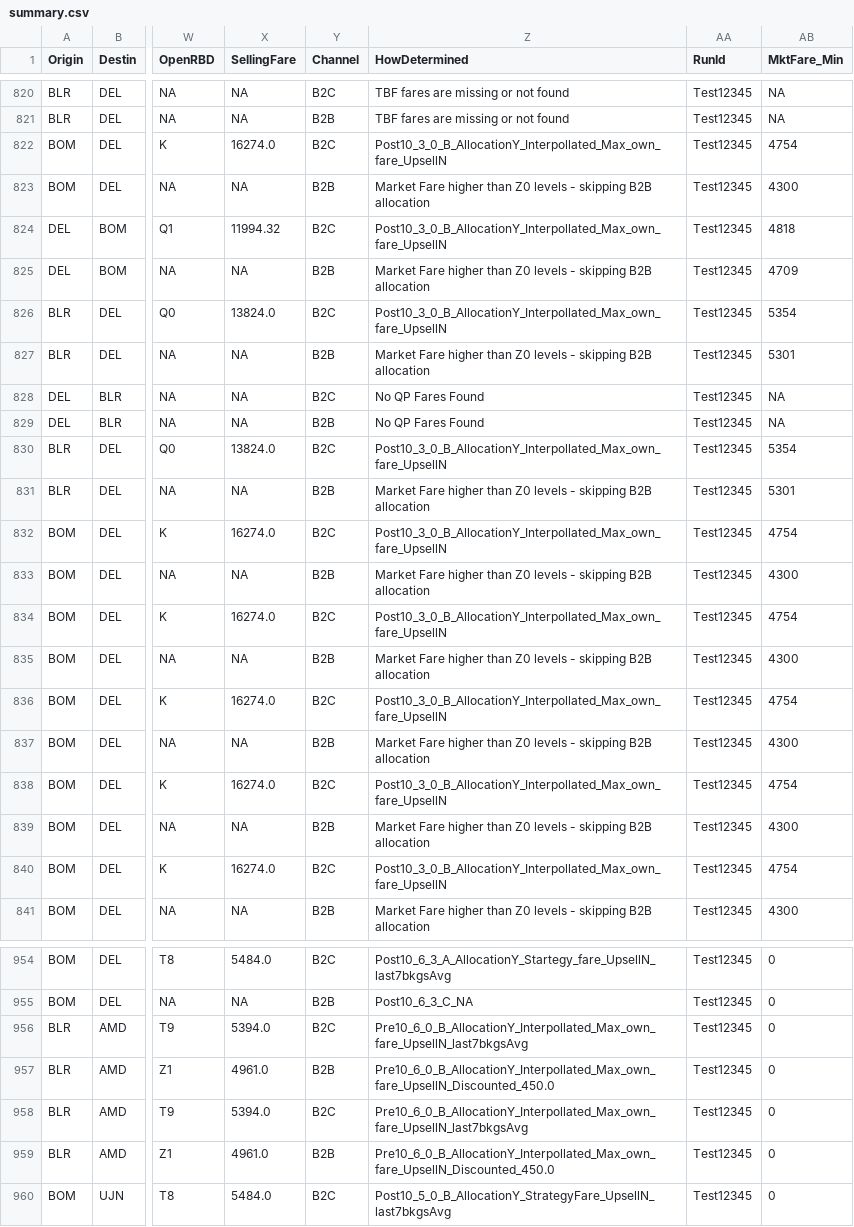
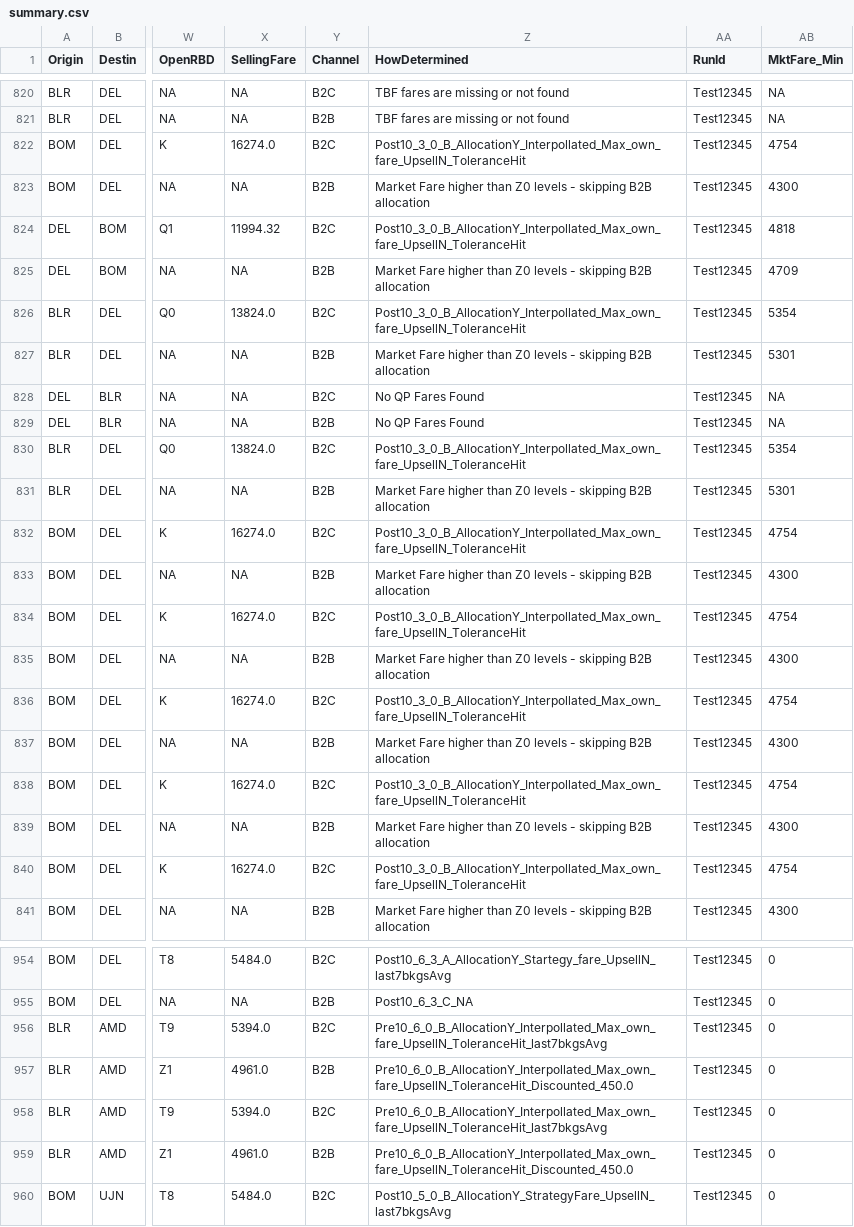
Before and after one commit to vivekbolla123/rm-allocation-serverless-funcs, a CSV file: QPDynamicAllocation/testcases/output/expected_output/summary.csv, drawn as a sheet; only a part is shown, gaps mark what is left out; the diff covers the shown part only; the diff names each change by its address in the sheet, - before the commit and + after, or states it on an @@ line.

```diff
--- a/QPDynamicAllocation/testcases/output/expected_output/summary.csv
+++ b/QPDynamicAllocation/testcases/output/expected_output/summary.csv
-Z822 (HowDetermined): Post10_3_0_B_AllocationY_Interpollated_Max_own_fare_UpsellN
+Z822 (HowDetermined): Post10_3_0_B_AllocationY_Interpollated_Max_own_fare_UpsellN_ToleranceHit
-Z824 (HowDetermined): Post10_3_0_B_AllocationY_Interpollated_Max_own_fare_UpsellN
+Z824 (HowDetermined): Post10_3_0_B_AllocationY_Interpollated_Max_own_fare_UpsellN_ToleranceHit
-Z826 (HowDetermined): Post10_3_0_B_AllocationY_Interpollated_Max_own_fare_UpsellN
+Z826 (HowDetermined): Post10_3_0_B_AllocationY_Interpollated_Max_own_fare_UpsellN_ToleranceHit
-Z830 (HowDetermined): Post10_3_0_B_AllocationY_Interpollated_Max_own_fare_UpsellN
+Z830 (HowDetermined): Post10_3_0_B_AllocationY_Interpollated_Max_own_fare_UpsellN_ToleranceHit
-Z832 (HowDetermined): Post10_3_0_B_AllocationY_Interpollated_Max_own_fare_UpsellN
+Z832 (HowDetermined): Post10_3_0_B_AllocationY_Interpollated_Max_own_fare_UpsellN_ToleranceHit
-Z834 (HowDetermined): Post10_3_0_B_AllocationY_Interpollated_Max_own_fare_UpsellN
+Z834 (HowDetermined): Post10_3_0_B_AllocationY_Interpollated_Max_own_fare_UpsellN_ToleranceHit
-Z836 (HowDetermined): Post10_3_0_B_AllocationY_Interpollated_Max_own_fare_UpsellN
+Z836 (HowDetermined): Post10_3_0_B_AllocationY_Interpollated_Max_own_fare_UpsellN_ToleranceHit
-Z838 (HowDetermined): Post10_3_0_B_AllocationY_Interpollated_Max_own_fare_UpsellN
+Z838 (HowDetermined): Post10_3_0_B_AllocationY_Interpollated_Max_own_fare_UpsellN_ToleranceHit
-Z840 (HowDetermined): Post10_3_0_B_AllocationY_Interpollated_Max_own_fare_UpsellN
+Z840 (HowDetermined): Post10_3_0_B_AllocationY_Interpollated_Max_own_fare_UpsellN_ToleranceHit
-Z956 (HowDetermined): Pre10_6_0_B_AllocationY_Interpollated_Max_own_fare_UpsellN_last7bkgsAvg
+Z956 (HowDetermined): Pre10_6_0_B_AllocationY_Interpollated_Max_own_fare_UpsellN_ToleranceHit_last7bkgsAvg
-Z957 (HowDetermined): Pre10_6_0_B_AllocationY_Interpollated_Max_own_fare_UpsellN_Discounted_450.0
+Z957 (HowDetermined): Pre10_6_0_B_AllocationY_Interpollated_Max_own_fare_UpsellN_ToleranceHit_Discounted_450.0
-Z958 (HowDetermined): Pre10_6_0_B_AllocationY_Interpollated_Max_own_fare_UpsellN_last7bkgsAvg
+Z958 (HowDetermined): Pre10_6_0_B_AllocationY_Interpollated_Max_own_fare_UpsellN_ToleranceHit_last7bkgsAvg
-Z959 (HowDetermined): Pre10_6_0_B_AllocationY_Interpollated_Max_own_fare_UpsellN_Discounted_450.0
+Z959 (HowDetermined): Pre10_6_0_B_AllocationY_Interpollated_Max_own_fare_UpsellN_ToleranceHit_Discounted_450.0
```
Also changed, not shown: 68 edited cells elsewhere in this file, QPDynamicAllocation/testcases/output/generated_output/summary.csv, 1 other file.
